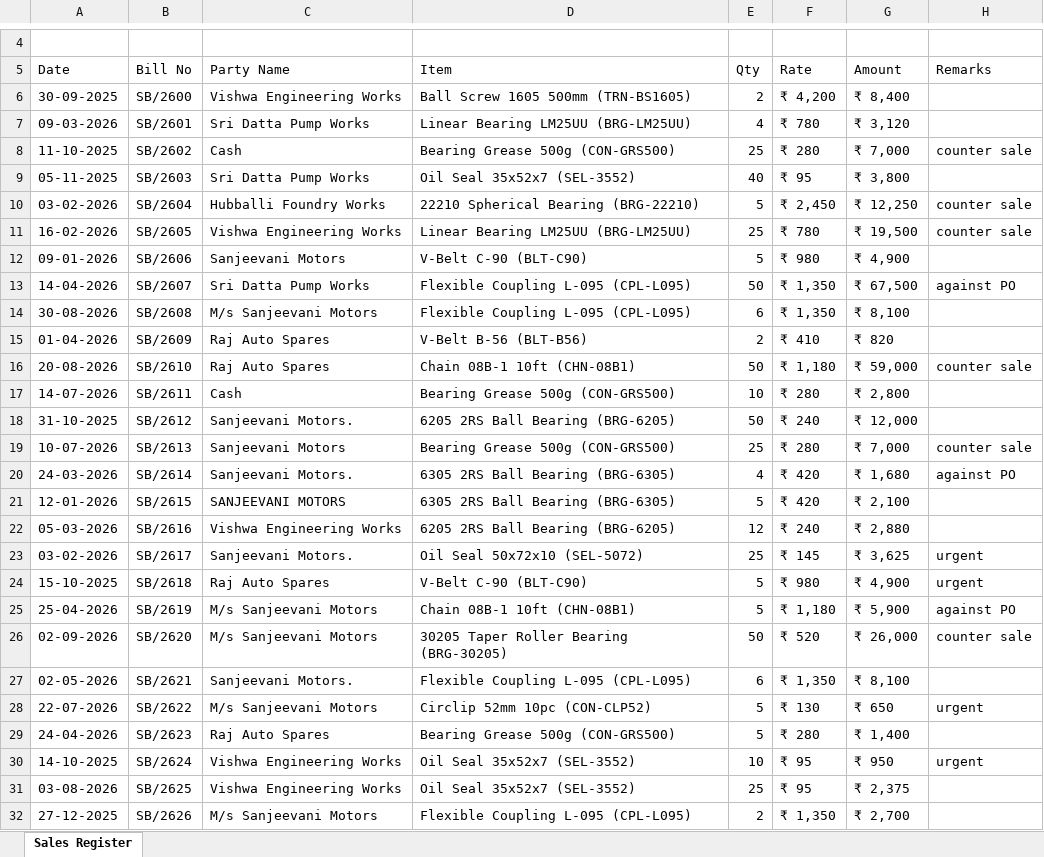
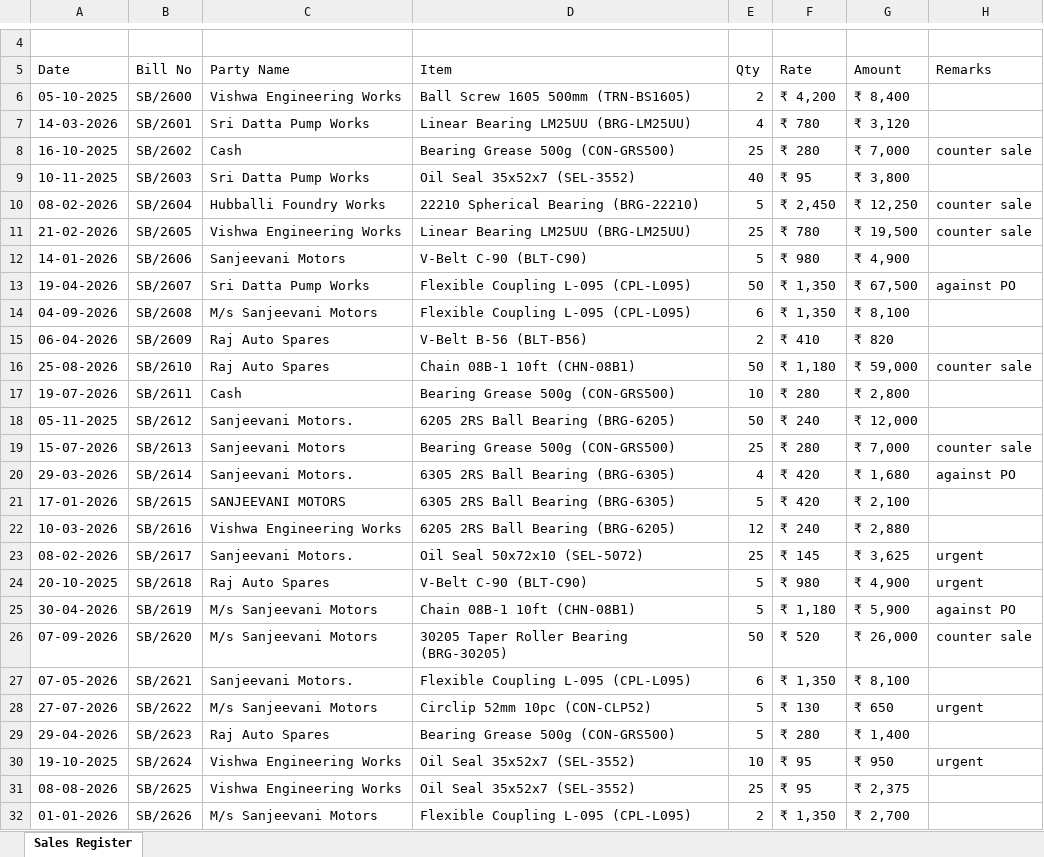
Before and after one commit to tattvamasi26/Vyuha_phas1, an Excel workbook: demo/samples/bearings/01-sales-register.xlsx, sheet Sales Register, drawn as a sheet; only a part is shown, gaps mark what is left out; values as stored, in another font and other column widths than the file's, no borders; the diff covers the shown part only; the diff names each change by its address in the sheet, - before the commit and + after, or states it on an @@ line.

Commit message:
feat: update sample data in purchases CSV and enhance demo script instructions

```diff
--- a/demo/samples/bearings/01-sales-register.xlsx (sheet Sales Register)
+++ b/demo/samples/bearings/01-sales-register.xlsx (sheet Sales Register)
-A6 (Date): 30-09-2025
+A6 (Date): 05-10-2025
-A7 (Date): 09-03-2026
+A7 (Date): 14-03-2026
-A8 (Date): 11-10-2025
+A8 (Date): 16-10-2025
-A9 (Date): 05-11-2025
+A9 (Date): 10-11-2025
-A10 (Date): 03-02-2026
+A10 (Date): 08-02-2026
-A11 (Date): 16-02-2026
+A11 (Date): 21-02-2026
-A12 (Date): 09-01-2026
+A12 (Date): 14-01-2026
-A13 (Date): 14-04-2026
+A13 (Date): 19-04-2026
-A14 (Date): 30-08-2026
+A14 (Date): 04-09-2026
-A15 (Date): 01-04-2026
+A15 (Date): 06-04-2026
-A16 (Date): 20-08-2026
+A16 (Date): 25-08-2026
-A17 (Date): 14-07-2026
+A17 (Date): 19-07-2026
-A18 (Date): 31-10-2025
+A18 (Date): 05-11-2025
-A19 (Date): 10-07-2026
+A19 (Date): 15-07-2026
-A20 (Date): 24-03-2026
+A20 (Date): 29-03-2026
-A21 (Date): 12-01-2026
+A21 (Date): 17-01-2026
-A22 (Date): 05-03-2026
+A22 (Date): 10-03-2026
-A23 (Date): 03-02-2026
+A23 (Date): 08-02-2026
-A24 (Date): 15-10-2025
+A24 (Date): 20-10-2025
-A25 (Date): 25-04-2026
+A25 (Date): 30-04-2026
-A26 (Date): 02-09-2026
+A26 (Date): 07-09-2026
-A27 (Date): 02-05-2026
+A27 (Date): 07-05-2026
-A28 (Date): 22-07-2026
+A28 (Date): 27-07-2026
-A29 (Date): 24-04-2026
+A29 (Date): 29-04-2026
-A30 (Date): 14-10-2025
+A30 (Date): 19-10-2025
-A31 (Date): 03-08-2026
+A31 (Date): 08-08-2026
-A32 (Date): 27-12-2025
+A32 (Date): 01-01-2026
```
Also changed, not shown: 233 edited cells elsewhere in this sheet, demo/samples/bearings/02-stock-statement.xlsx, demo/samples/bearings/03-outstanding.xlsx, 2 other files.
